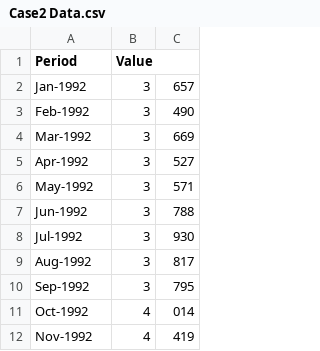
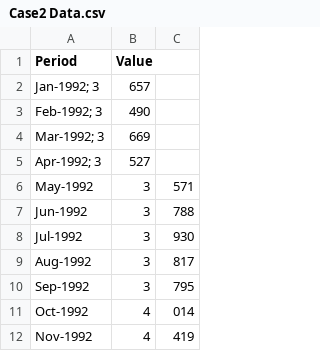
Before and after one commit to amoralejo/Case2Midterm, a CSV file: Case2 Data.csv, drawn as a sheet; only a part is shown.

Commit message:
Update Case2 Data.csv

```diff
--- a/Case2 Data.csv
+++ b/Case2 Data.csv
@@ -1,6 +1,6 @@
 Period,Value
-Jan-1992, 3,657
-Feb-1992, 3,490
-Mar-1992, 3,669
-Apr-1992, 3,527
+Jan-1992; 3,657
+Feb-1992; 3,490
+Mar-1992; 3,669
+Apr-1992; 3,527
 May-1992, 3,571
```
